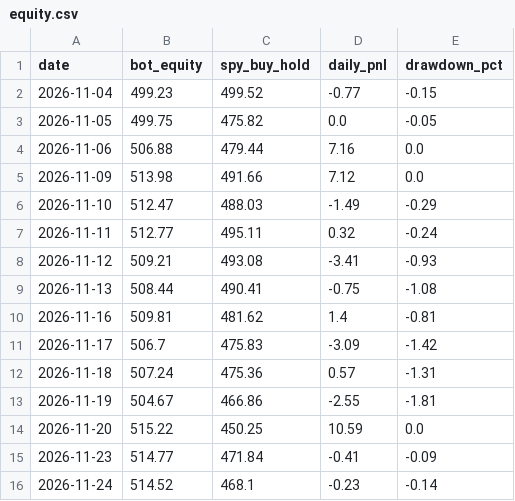
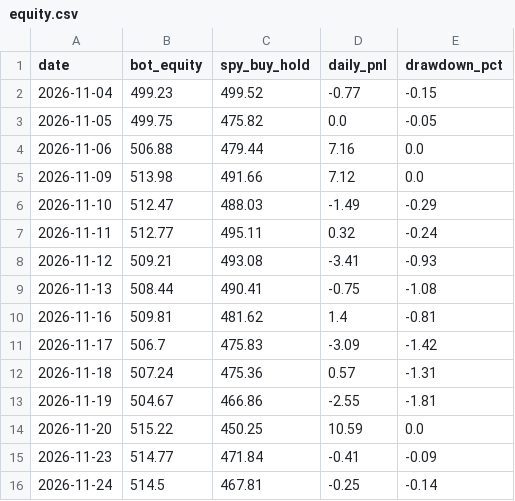
Before and after one commit to TheutzuBosu/theo-trading-bot, a CSV file: state/equity.csv, drawn as a sheet.

Commit message:
chore(state): actualizare equity.csv

```diff
--- a/state/equity.csv
+++ b/state/equity.csv
@@ -15,2 +15,2 @@ date,bot_equity,spy_buy_hold,daily_pnl,drawdown_pct
 2026-11-23,514.77,471.84,-0.41,-0.09
-2026-11-24,514.52,468.1,-0.23,-0.14
+2026-11-24,514.5,467.81,-0.25,-0.14
```
